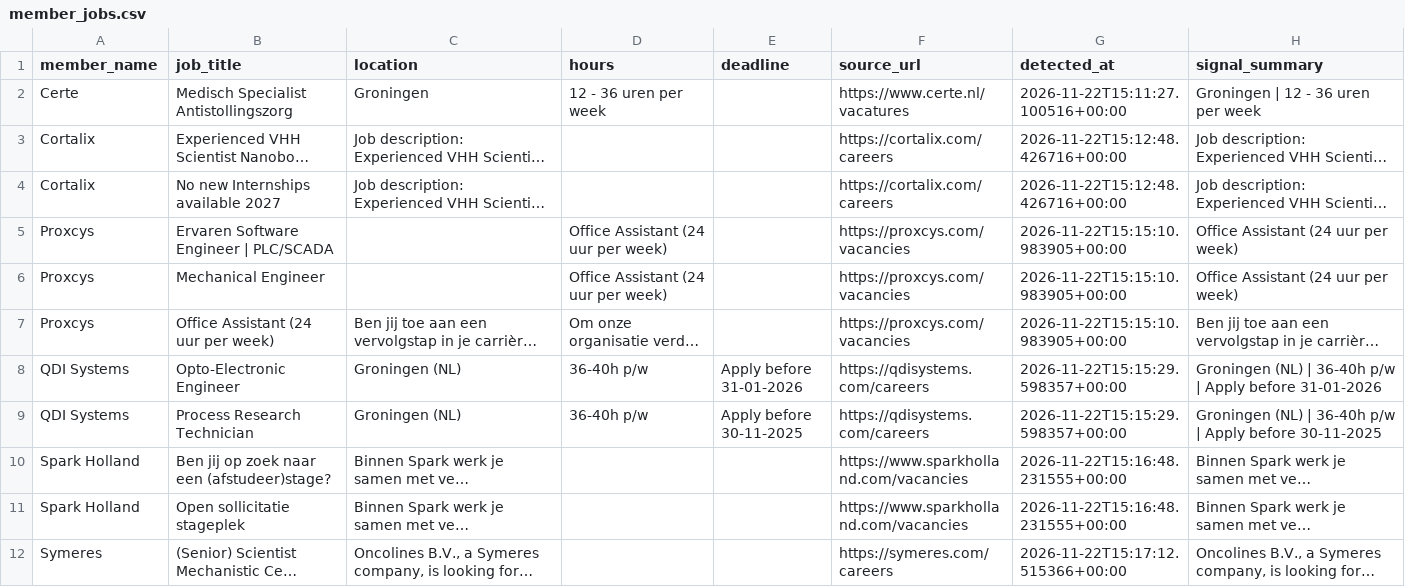
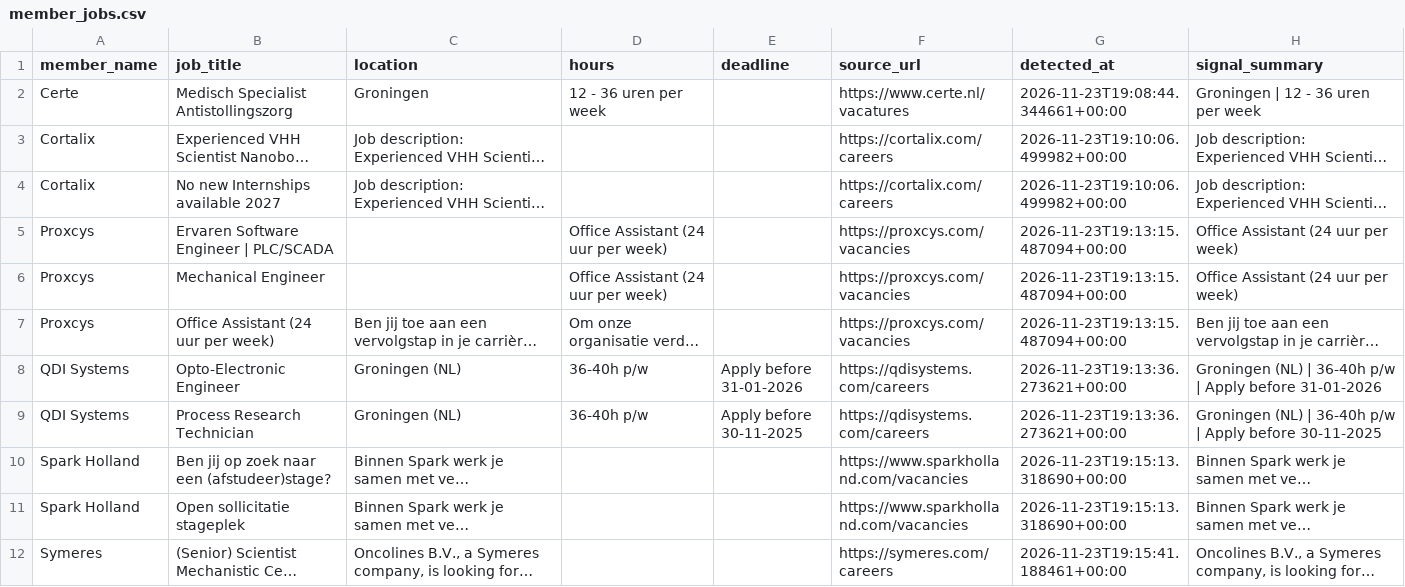
Before and after one commit to IrisTig/LC, a CSV file: dashboard_data/member_jobs.csv, drawn as a sheet; long unchanged cells end in …; the diff names each change by its address in the sheet, - before the commit and + after, or states it on an @@ line.

```diff
--- a/dashboard_data/member_jobs.csv
+++ b/dashboard_data/member_jobs.csv
-G2 (detected_at): 2026-11-22T15:11:27.100516+00:00
+G2 (detected_at): 2026-11-23T19:08:44.344661+00:00
-G3:G4 (detected_at): 2026-11-22T15:12:48.426716+00:00
+G3:G4 (detected_at): 2026-11-23T19:10:06.499982+00:00
-G5:G7 (detected_at): 2026-11-22T15:15:10.983905+00:00
+G5:G7 (detected_at): 2026-11-23T19:13:15.487094+00:00
-G8:G9 (detected_at): 2026-11-22T15:15:29.598357+00:00
+G8:G9 (detected_at): 2026-11-23T19:13:36.273621+00:00
-G10:G11 (detected_at): 2026-11-22T15:16:48.231555+00:00
+G10:G11 (detected_at): 2026-11-23T19:15:13.318690+00:00
-G12 (detected_at): 2026-11-22T15:17:12.515366+00:00
+G12 (detected_at): 2026-11-23T19:15:41.188461+00:00
```
Also changed, not shown: dashboard_data/life_members.csv.
